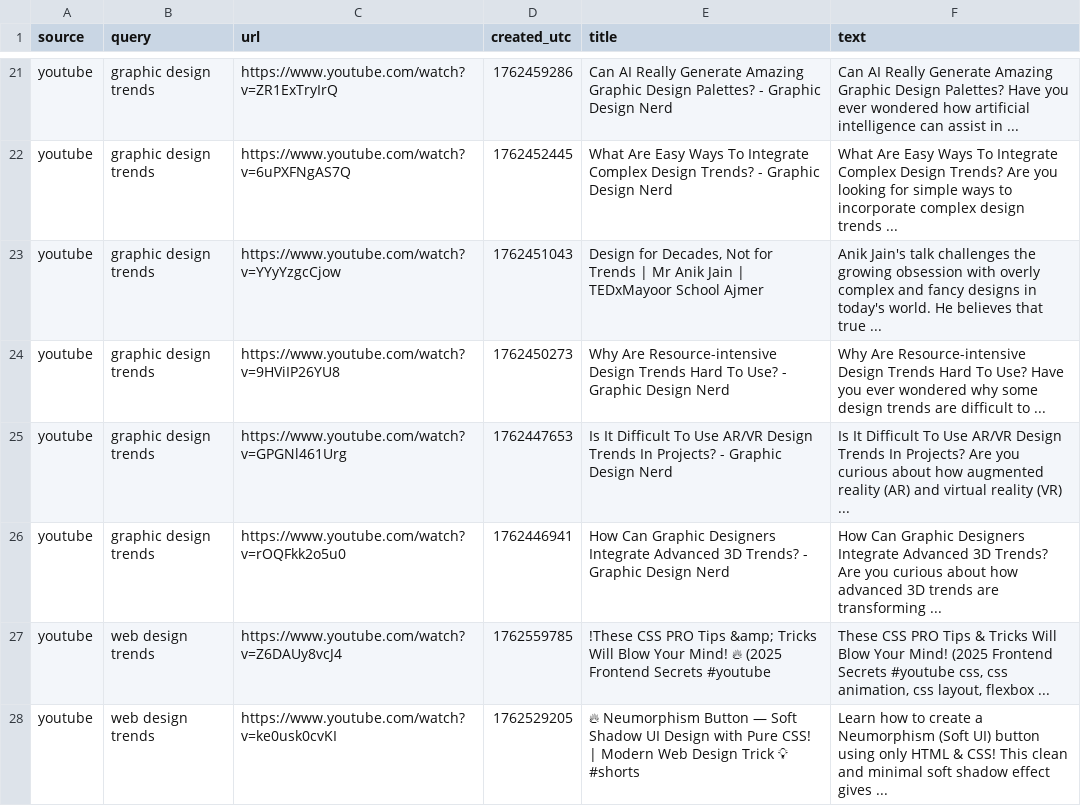
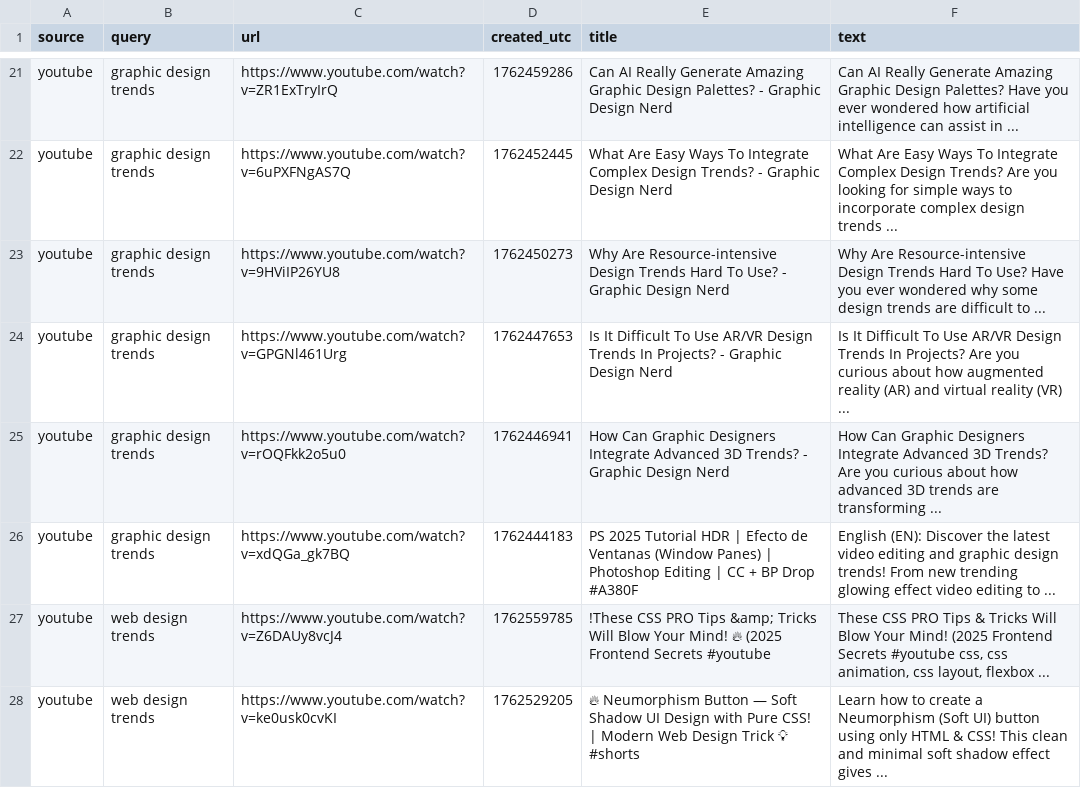
Before and after one commit to prettylittledata/prettylittledata, a CSV file: data/design_youtube_raw.csv, drawn as a sheet; only a part is shown, gaps mark what is left out; the diff covers the shown part only.

```diff
--- a/data/design_youtube_raw.csv
+++ b/data/design_youtube_raw.csv
@@ -22,3 +22,2 @@ youtube,graphic design trends,https://www.youtube.com/watch?v=ZR1ExTryIrQ,176245
 youtube,graphic design trends,https://www.youtube.com/watch?v=6uPXFNgAS7Q,1762452445,What Are Easy Ways To Integrate Complex Design Trends? - Graphic Design Nerd,What Are Easy Ways To Integrate Complex Design Trends? Are you looking for simple ways to incorporate complex design trends ...
-youtube,graphic design trends,https://www.youtube.com/watch?v=YYyYzgcCjow,1762451043,"Design for Decades, Not for Trends | Mr Anik Jain | TEDxMayoor School Ajmer",Anik Jain's talk challenges the growing obsession with overly complex and fancy designs in today's world. He believes that true ...
 youtube,graphic design trends,https://www.youtube.com/watch?v=9HViIP26YU8,1762450273,Why Are Resource-intensive Design Trends Hard To Use? - Graphic Design Nerd,Why Are Resource-intensive Design Trends Hard To Use? Have you ever wondered why some design trends are difficult to ...
@@ -26,2 +25,3 @@ youtube,graphic design trends,https://www.youtube.com/watch?v=GPGNl461Urg,176244
 youtube,graphic design trends,https://www.youtube.com/watch?v=rOQFkk2o5u0,1762446941,How Can Graphic Designers Integrate Advanced 3D Trends? - Graphic Design Nerd,How Can Graphic Designers Integrate Advanced 3D Trends? Are you curious about how advanced 3D trends are transforming ...
+youtube,graphic design trends,https://www.youtube.com/watch?v=xdQGa_gk7BQ,1762444183,PS 2025 Tutorial HDR  | Efecto de Ventanas (Window Panes) | Photoshop Editing | CC + BP Drop #A380F ,English (EN): Discover the latest video editing and graphic design trends! From new trending glowing effect video editing to ...
 youtube,web design trends,https://www.youtube.com/watch?v=Z6DAUy8vcJ4,1762559785,!These CSS PRO Tips &amp; Tricks Will Blow Your Mind! 🔥 (2025 Frontend Secrets #youtube ,"These CSS PRO Tips & Tricks Will Blow Your Mind! (2025 Frontend Secrets #youtube css, css animation, css layout, flexbox ..."
```
Also changed, not shown: 18 added rows elsewhere in this file, data/design_all_raw.csv, data/design_decreasing_terms.csv, 4 other files.
